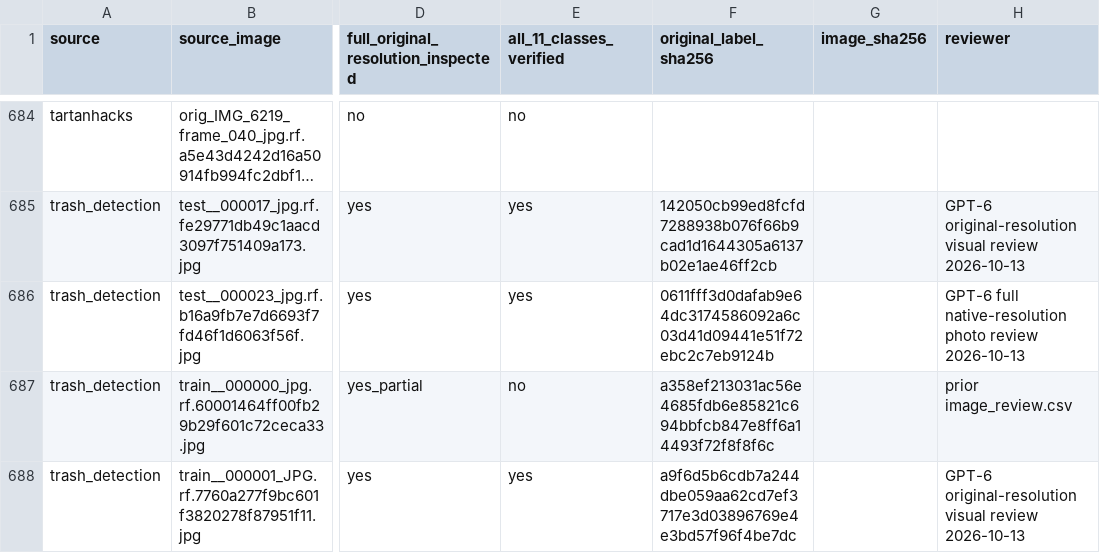
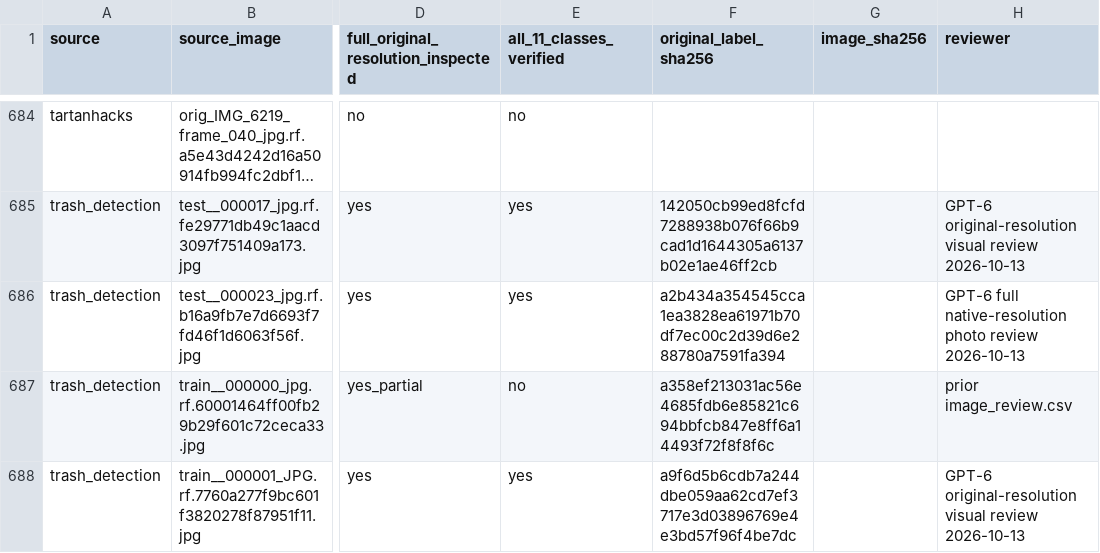
Before and after one commit to cx-57/yolo-cafeteria-research, a CSV file: data/audits/v2_review_2026-10-12/full_11_class_review_ledger.csv, drawn as a sheet; only a part is shown, gaps mark what is left out; long unchanged cells end in …; the diff names each change by its address in the sheet, - before the commit and + after, or states it on an @@ line.

Commit message:
Align verified bottle ledger checksum with normalized V2 label

```diff
--- a/data/audits/v2_review_2026-10-12/full_11_class_review_ledger.csv
+++ b/data/audits/v2_review_2026-10-12/full_11_class_review_ledger.csv
-F686 (original_label_sha256): 0611fff3d0dafab9e64dc3174586092a6c03d41d09441e51f72ebc2c7eb9124b
+F686 (original_label_sha256): a2b434a354545cca1ea3828ea61971b70df7ec00c2d39d6e288780a7591fa394
```
